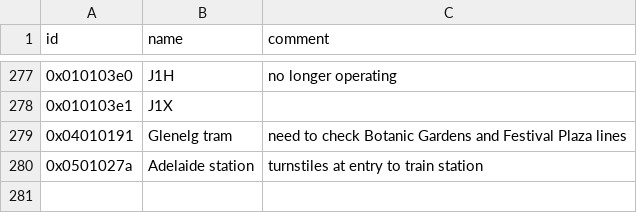
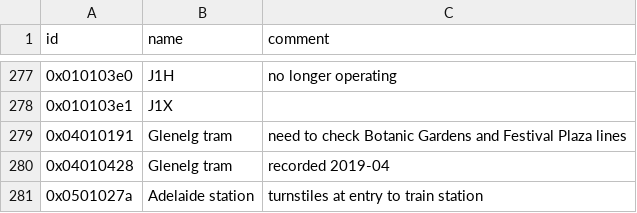
Before and after one commit to metrodroid/metrodroid, a CSV file: data/adelaide/lines.csv, drawn as a sheet; only a part is shown, gaps mark what is left out.

Commit message:
adelaide: add new Glenelg tram ID from @peerau

```diff
--- a/data/adelaide/lines.csv
+++ b/data/adelaide/lines.csv
@@ -279,2 +279,3 @@ id,name,comment
 0x04010191,Glenelg tram,need to check Botanic Gardens and Festival Plaza lines
+0x04010428,Glenelg tram,recorded 2019-04
 0x0501027a,Adelaide station,turnstiles at entry to train station
```
Also changed, not shown: 1 other file.
